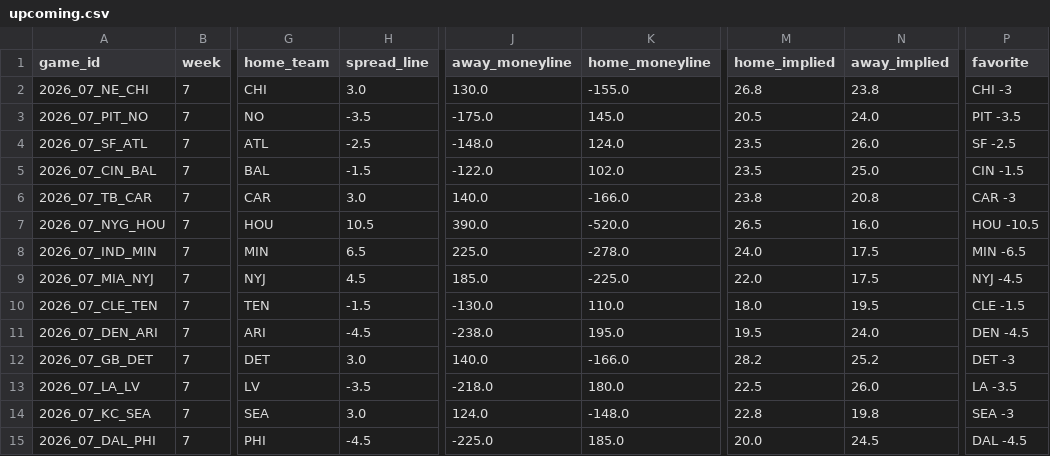
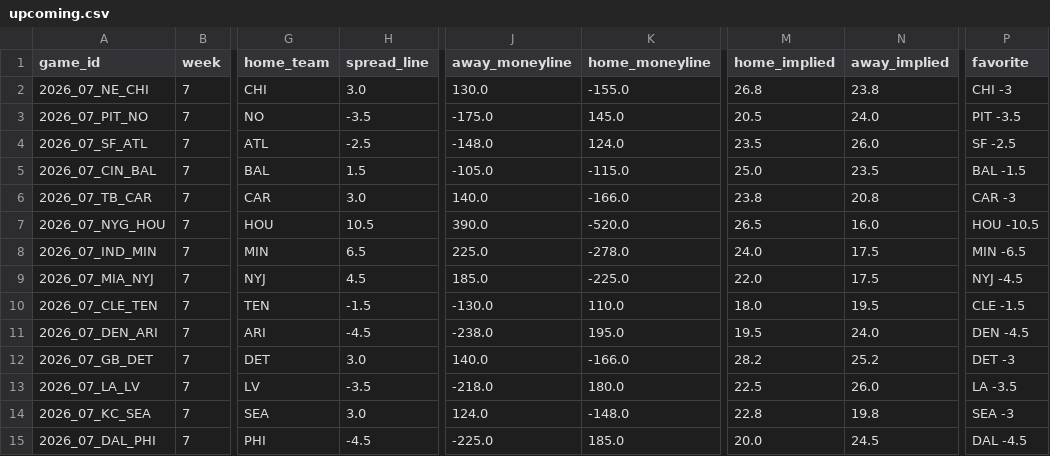
Before and after one commit to bwik4/Matchup-Lab, a CSV file: data/upcoming.csv, drawn as a sheet; only a part is shown, gaps mark what is left out; the diff names each change by its address in the sheet, - before the commit and + after, or states it on an @@ line.

```diff
--- a/data/upcoming.csv
+++ b/data/upcoming.csv
-H5 (spread_line): -1.5
+H5 (spread_line): 1.5
-J5 (away_moneyline): -122.0
+J5 (away_moneyline): -105.0
-K5 (home_moneyline): 102.0
+K5 (home_moneyline): -115.0
-M5 (home_implied): 23.5
+M5 (home_implied): 25.0
-N5 (away_implied): 25.0
+N5 (away_implied): 23.5
-P5 (favorite): CIN -1.5
+P5 (favorite): BAL -1.5
```
Also changed, not shown: data/dvp.csv, data/player_season.csv, 2 other files.
